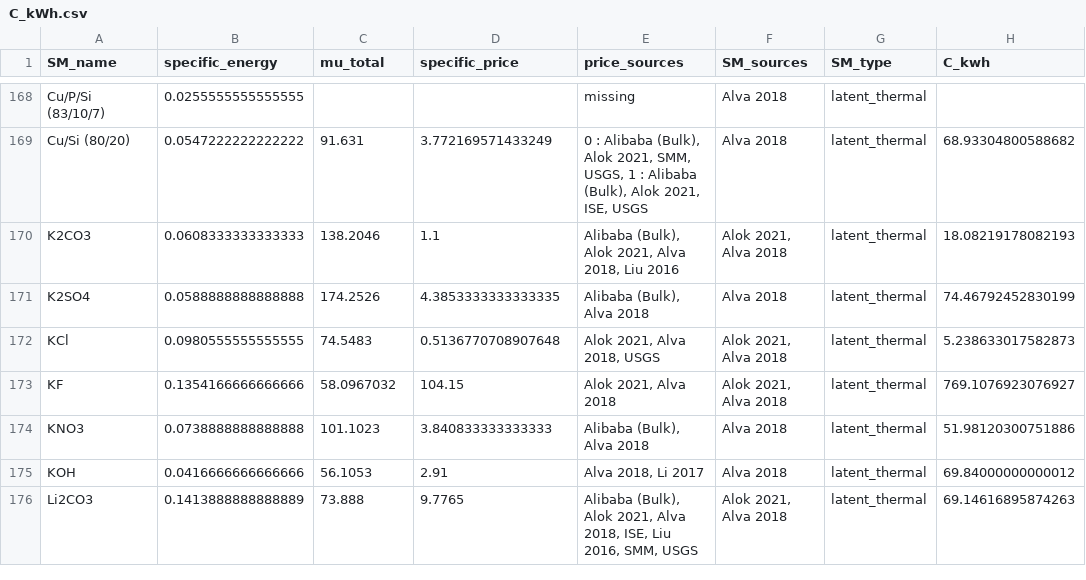
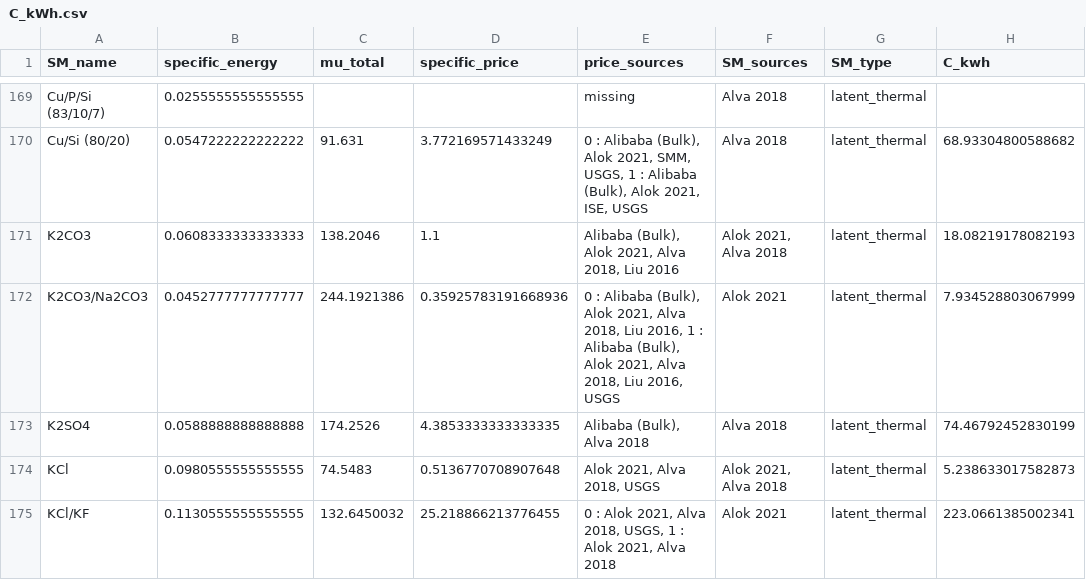
Before and after one commit to energy-storage-analysis/LDES-Survey, a CSV file: mat_cost/data/C_kWh.csv, drawn as a sheet; only a part is shown, gaps mark what is left out; the shorter side is filled out with more unchanged rows; the diff covers the shown part only; the diff names each change by its address in the sheet, - before the commit and + after, or states it on an @@ line.

Commit message:
add molten salt mixtures from Ray Alok et al

```diff
--- a/mat_cost/data/C_kWh.csv
+++ b/mat_cost/data/C_kWh.csv
+row 172: K2CO3/Na2CO3 | 0.0452777777777777 | 244.1921386 | 0.35925783191668936 | 0 : Alibaba (Bulk), Alok 2021, Alva 2018, Liu 2016, 1 : Alibaba (Bulk), Alok 2021, Alva 2018, Liu 2016, USGS | Alok 2021 | latent_thermal | 7.934528803067999
+row 175: KCl/KF | 0.1130555555555555 | 132.6450032 | 25.218866213776455 | 0 : Alok 2021, Alva 2018, USGS, 1 : Alok 2021, Alva 2018 | Alok 2021 | latent_thermal | 223.0661385002341
```
Also changed, not shown: 11 added rows and 21 edited cells elsewhere in this file, mat_cost/data/SM_data.csv, mat_cost/data/mat_data.csv, 2 other files.
